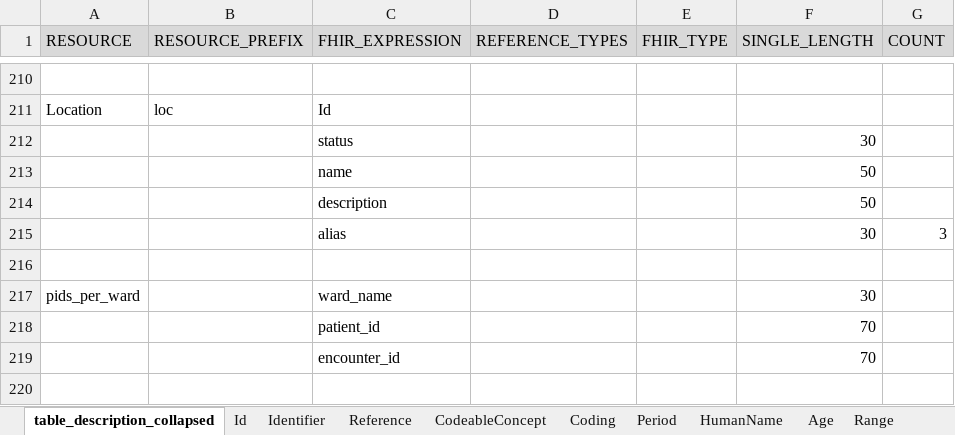
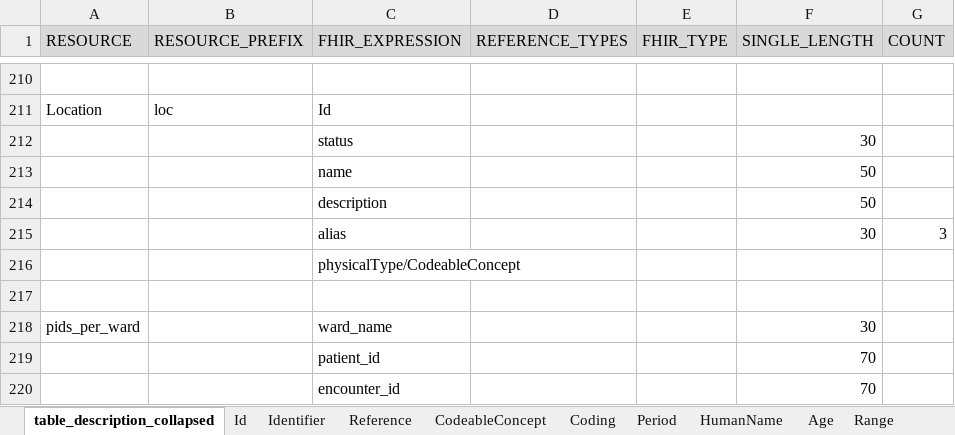
Before and after one commit to medizininformatik-initiative/INTERPOLAR, an Excel workbook: R-cds2db/cds2db/inst/extdata/Table_Description_Definition.xlsx, sheet table_description_collapsed, drawn as a sheet; only a part is shown, gaps mark what is left out; the shorter side is filled out with more unchanged rows; values as stored, in another font and other column widths than the file's, no borders; the diff names each change by its address in the sheet, - before the commit and + after, or states it on an @@ line.

```diff
--- a/R-cds2db/cds2db/inst/extdata/Table_Description_Definition.xlsx (sheet table_description_collapsed)
+++ b/R-cds2db/cds2db/inst/extdata/Table_Description_Definition.xlsx (sheet table_description_collapsed)
+row 216:  |  | physicalType/CodeableConcept
```
Also changed, not shown: R-cds2db/cds2db/inst/extdata/Table_Description.xlsx, 6 other files.
